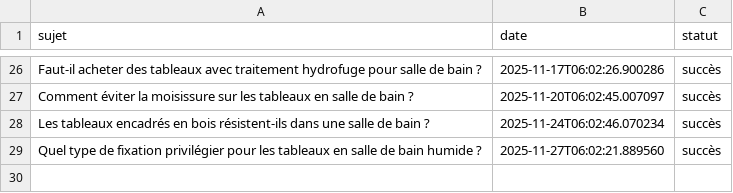
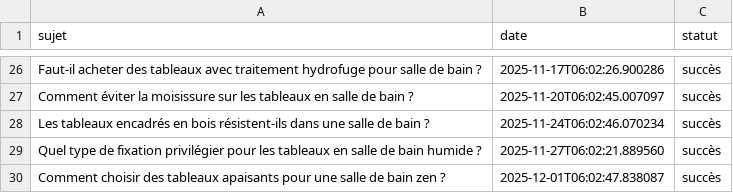
Before and after one commit to Metalosmose21/Salle-de-bain-1, a CSV file: sujets_traites.csv, drawn as a sheet; only a part is shown, gaps mark what is left out; the diff names each change by its address in the sheet, - before the commit and + after, or states it on an @@ line.

```diff
--- a/sujets_traites.csv
+++ b/sujets_traites.csv
+row 30: Comment choisir des tableaux apaisants pour une salle de bain zen ? | 2025-12-01T06:02:47.838087 | succès
```
Also changed, not shown: sujets.csv.
